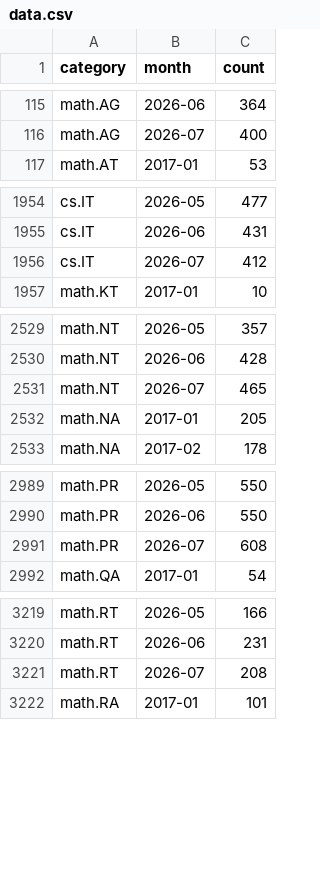
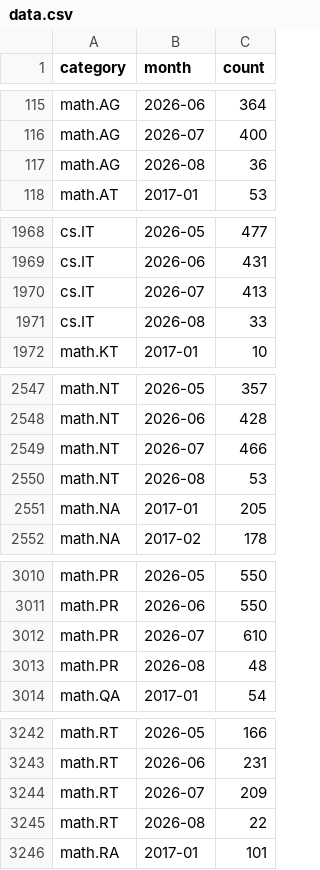
Before and after one commit to fsiceangel/arxiv-dash, a CSV file: data.csv, drawn as a sheet; only a part is shown, gaps mark what is left out; the diff covers the shown part only.

Commit message:
Daily data refresh 2026-08-04 (32 cells)

```diff
--- a/data.csv
+++ b/data.csv
@@ -116,2 +116,3 @@ math.AG,2026-06,364
 math.AG,2026-07,400
+math.AG,2026-08,36
 math.AT,2017-01,53
@@ -1955,3 +1969,4 @@ cs.IT,2026-05,477
 cs.IT,2026-06,431
-cs.IT,2026-07,412
+cs.IT,2026-07,413
+cs.IT,2026-08,33
 math.KT,2017-01,10
@@ -2530,3 +2548,4 @@ math.NT,2026-05,357
 math.NT,2026-06,428
-math.NT,2026-07,465
+math.NT,2026-07,466
+math.NT,2026-08,53
 math.NA,2017-01,205
@@ -2990,3 +3011,4 @@ math.PR,2026-05,550
 math.PR,2026-06,550
-math.PR,2026-07,608
+math.PR,2026-07,610
+math.PR,2026-08,48
 math.QA,2017-01,54
@@ -3220,3 +3243,4 @@ math.RT,2026-05,166
 math.RT,2026-06,231
-math.RT,2026-07,208
+math.RT,2026-07,209
+math.RT,2026-08,22
 math.RA,2017-01,101
```
Also changed, not shown: 23 added rows elsewhere in this file, 6 other files.
